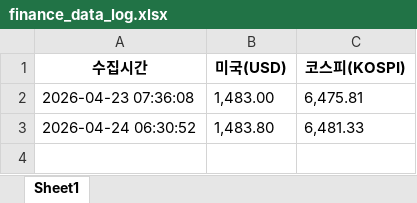
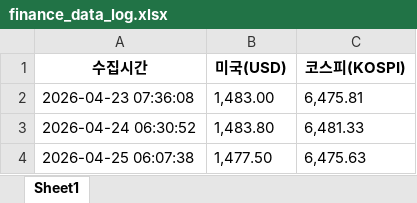
Before and after one commit to uouyss-sketch/Project1, an Excel workbook: finance_data_log.xlsx, sheet Sheet1, drawn as a sheet; values as stored, in another font and other column widths than the file's, no borders; the diff names each change by its address in the sheet, - before the commit and + after, or states it on an @@ line.

```diff
--- a/finance_data_log.xlsx (sheet Sheet1)
+++ b/finance_data_log.xlsx (sheet Sheet1)
+row 4: 2026-04-25 06:07:38 | 1,477.50 | 6,475.63
```
